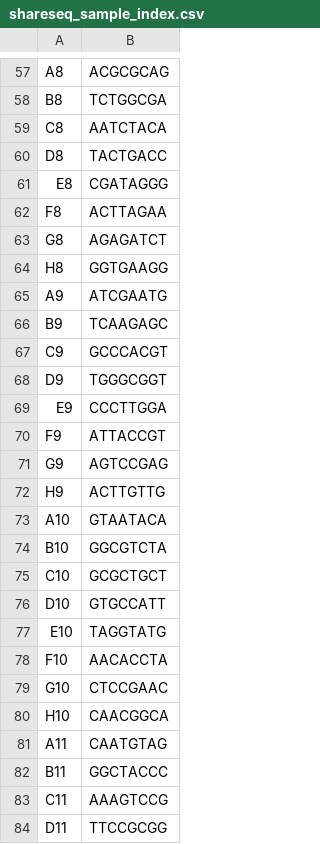
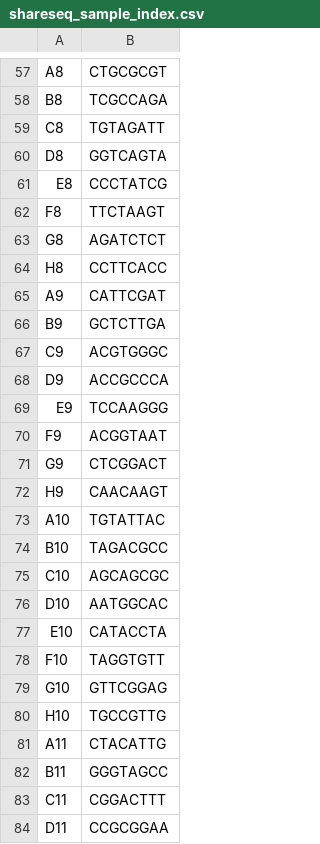
Before and after one commit to lilab-bcb/cumulus, a CSV file: docker/shareseq/shareseqdemux/indices/shareseq_sample_index.csv, drawn as a sheet; only a part is shown, gaps mark what is left out; the diff covers the shown part only; the diff names each change by its address in the sheet, - before the commit and + after, or states it on an @@ line.

```diff
--- a/docker/shareseq/shareseqdemux/indices/shareseq_sample_index.csv
+++ b/docker/shareseq/shareseqdemux/indices/shareseq_sample_index.csv
-B57: ACGCGCAG
+B57: CTGCGCGT
-B58: TCTGGCGA
+B58: TCGCCAGA
-B59: AATCTACA
+B59: TGTAGATT
-B60: TACTGACC
+B60: GGTCAGTA
-B61: CGATAGGG
+B61: CCCTATCG
-B62: ACTTAGAA
+B62: TTCTAAGT
-B63: AGAGATCT
+B63: AGATCTCT
-B64: GGTGAAGG
+B64: CCTTCACC
-B65: ATCGAATG
+B65: CATTCGAT
-B66: TCAAGAGC
+B66: GCTCTTGA
-B67: GCCCACGT
+B67: ACGTGGGC
-B68: TGGGCGGT
+B68: ACCGCCCA
-B69: CCCTTGGA
+B69: TCCAAGGG
-B70: ATTACCGT
+B70: ACGGTAAT
-B71: AGTCCGAG
+B71: CTCGGACT
-B72: ACTTGTTG
+B72: CAACAAGT
-B73: GTAATACA
+B73: TGTATTAC
-B74: GGCGTCTA
+B74: TAGACGCC
-B75: GCGCTGCT
+B75: AGCAGCGC
-B76: GTGCCATT
+B76: AATGGCAC
-B77: TAGGTATG
+B77: CATACCTA
-B78: AACACCTA
+B78: TAGGTGTT
-B79: CTCCGAAC
+B79: GTTCGGAG
-B80: CAACGGCA
+B80: TGCCGTTG
-B81: CAATGTAG
+B81: CTACATTG
-B82: GGCTACCC
+B82: GGGTAGCC
-B83: AAAGTCCG
+B83: CGGACTTT
-B84: TTCCGCGG
+B84: CCGCGGAA
```
Also changed, not shown: 64 edited cells elsewhere in this file.
